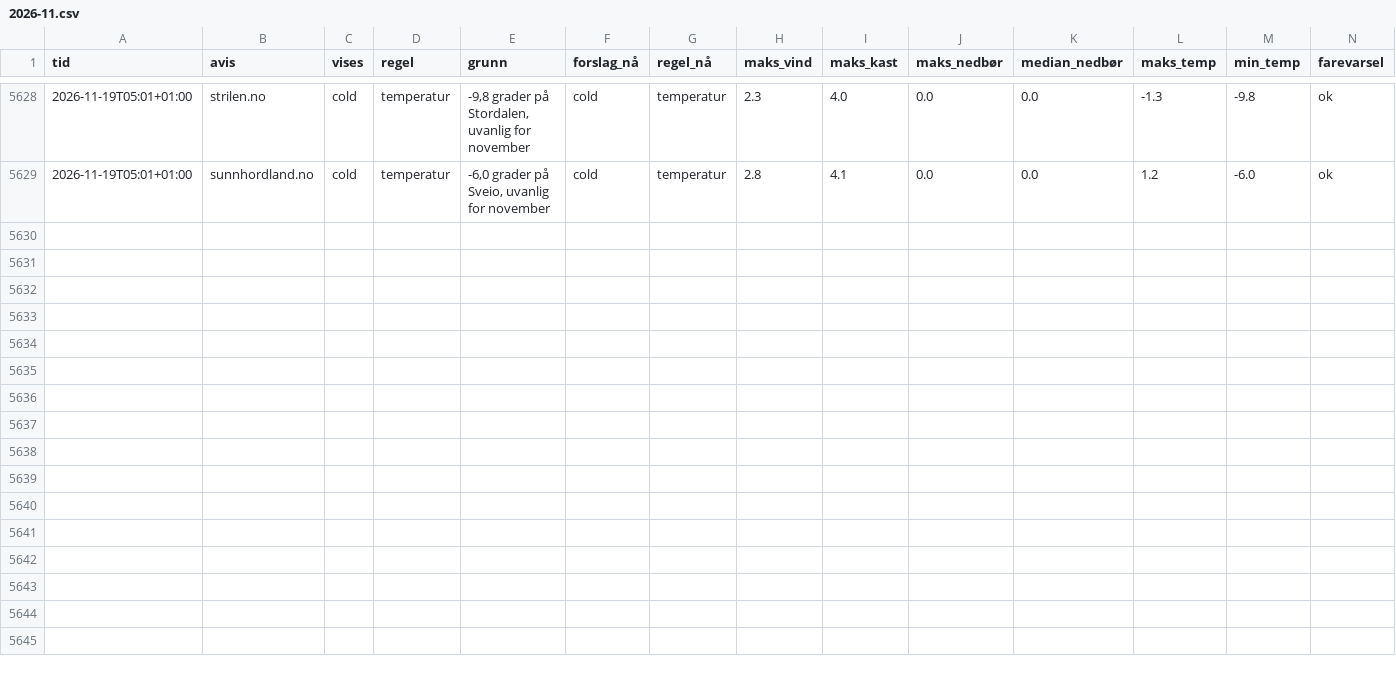
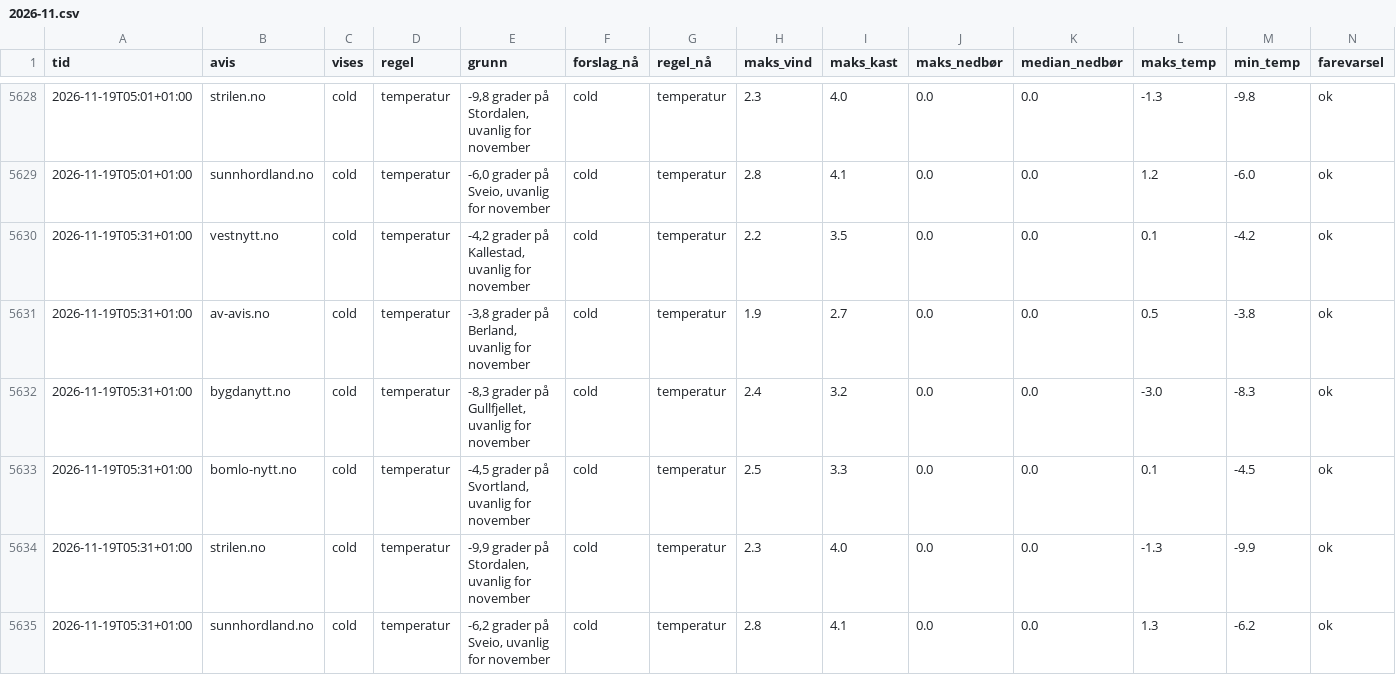
Before and after one commit to tactek/vaertype, a CSV file: logg/2026-11.csv, drawn as a sheet; only a part is shown, gaps mark what is left out; the diff names each change by its address in the sheet, - before the commit and + after, or states it on an @@ line.

```diff
--- a/logg/2026-11.csv
+++ b/logg/2026-11.csv
+row 5630: 2026-11-19T05:31+01:00 | vestnytt.no | cold | temperatur | -4,2 grader på Kallestad, uvanlig for november | cold | temperatur | 2.2 | 3.5 | 0.0 | 0.0 | 0.1 | -4.2 | ok
+row 5631: 2026-11-19T05:31+01:00 | av-avis.no | cold | temperatur | -3,8 grader på Berland, uvanlig for november | cold | temperatur | 1.9 | 2.7 | 0.0 | 0.0 | 0.5 | -3.8 | ok
+row 5632: 2026-11-19T05:31+01:00 | bygdanytt.no | cold | temperatur | -8,3 grader på Gullfjellet, uvanlig for november | cold | temperatur | 2.4 | 3.2 | 0.0 | 0.0 | -3.0 | -8.3 | ok
+row 5633: 2026-11-19T05:31+01:00 | bomlo-nytt.no | cold | temperatur | -4,5 grader på Svortland, uvanlig for november | cold | temperatur | 2.5 | 3.3 | 0.0 | 0.0 | 0.1 | -4.5 | ok
+row 5634: 2026-11-19T05:31+01:00 | strilen.no | cold | temperatur | -9,9 grader på Stordalen, uvanlig for november | cold | temperatur | 2.3 | 4.0 | 0.0 | 0.0 | -1.3 | -9.9 | ok
+row 5635: 2026-11-19T05:31+01:00 | sunnhordland.no | cold | temperatur | -6,2 grader på Sveio, uvanlig for november | cold | temperatur | 2.8 | 4.1 | 0.0 | 0.0 | 1.3 | -6.2 | ok
```
Also changed, not shown: 6 other files.
